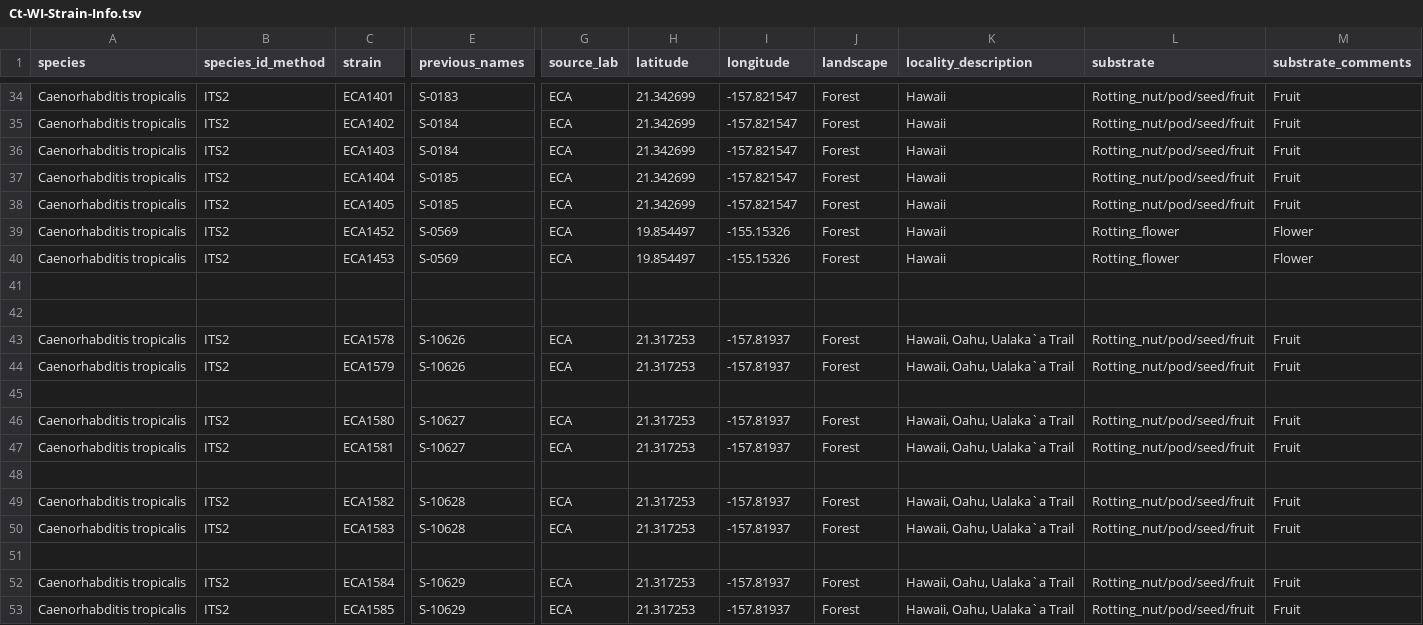
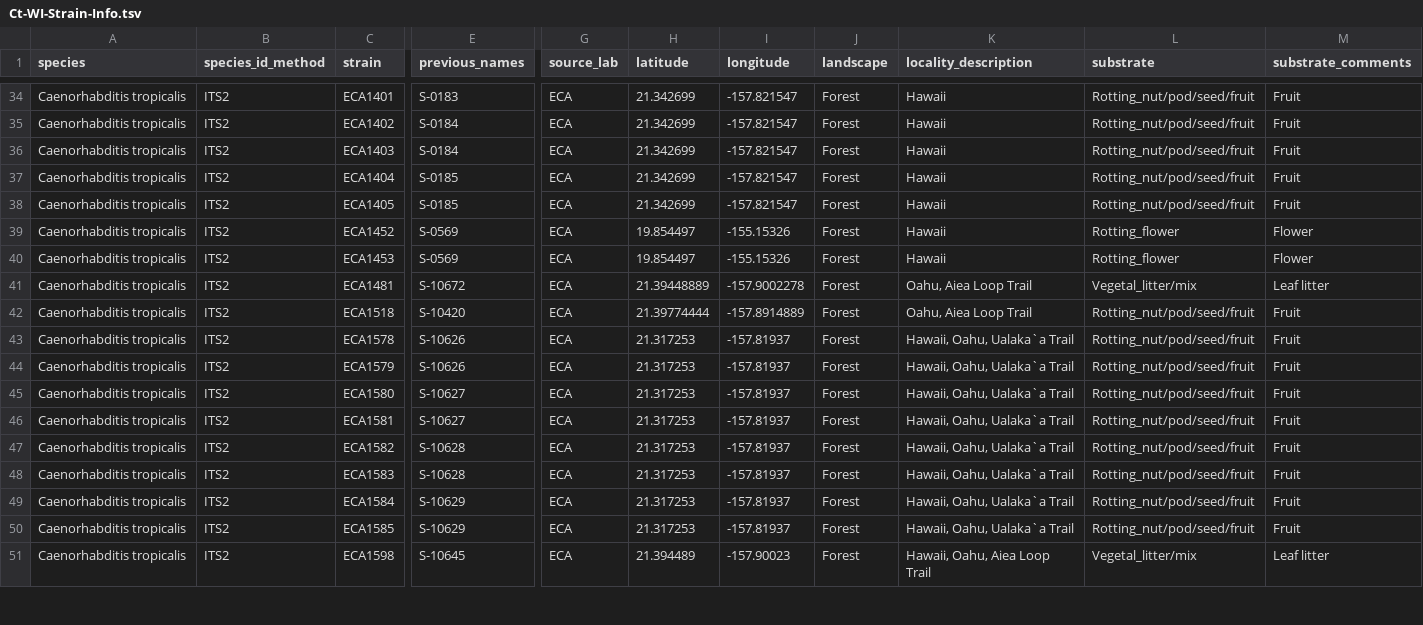
Before and after one commit to AndersenLab/C.-tropicalis-Strain-Sheet, a TSV file: Ct-WI-Strain-Info.tsv, drawn as a sheet; only a part is shown, gaps mark what is left out; the shorter side is filled out with more unchanged rows; removed rows and columns are numbered as before the commit, all else as after; rows hold the shown columns only; the diff covers the shown part only; the diff names each change by its address in the sheet, - before the commit and + after, or states it on an @@ line.

```diff
--- a/Ct-WI-Strain-Info.tsv
+++ b/Ct-WI-Strain-Info.tsv
-row 41: (empty)
+row 41: Caenorhabditis tropicalis | ITS2 | ECA1481 | S-10672 | ECA | 21.39448889 | -157.9002278 | Forest | Oahu, Aiea Loop Trail | Vegetal_litter/mix | Leaf litter
-row 42: (empty)
+row 42: Caenorhabditis tropicalis | ITS2 | ECA1518 | S-10420 | ECA | 21.39774444 | -157.8914889 | Forest | Oahu, Aiea Loop Trail | Rotting_nut/pod/seed/fruit | Fruit
-row 45: (empty)
-row 48: (empty)
-row 51: (empty)
```
Also changed, not shown: 3 removed rows and 18 edited cells elsewhere in this file.
